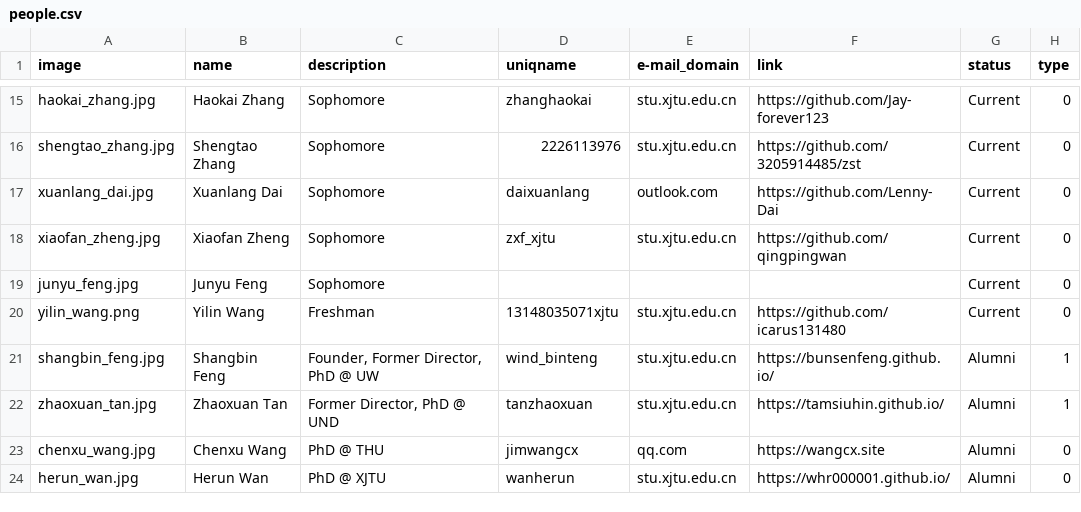
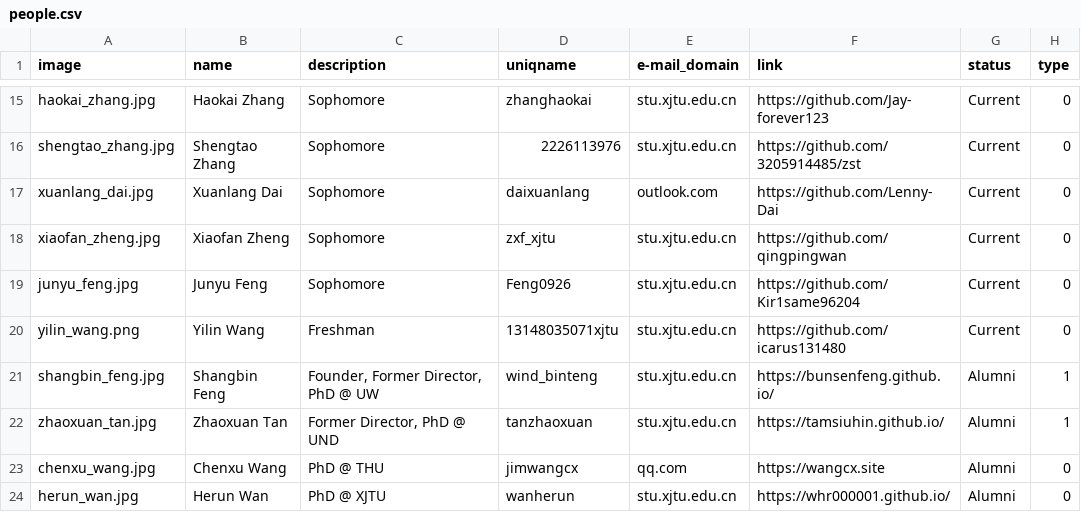
Before and after one commit to LuoUndergradXJTU/LuoUndergradXJTU.github.io, a CSV file: data/people.csv, drawn as a sheet; only a part is shown, gaps mark what is left out.

Commit message:
member modification

```diff
--- a/data/people.csv
+++ b/data/people.csv
@@ -18,3 +18,3 @@ xuanlang_dai.jpg,Xuanlang Dai,Sophomore,daixuanlang,outlook.com,https://github.c
 xiaofan_zheng.jpg,Xiaofan Zheng,Sophomore,zxf_xjtu,stu.xjtu.edu.cn,https://github.com/qingpingwan,Current,0
-junyu_feng.jpg,Junyu Feng,Sophomore,,,,Current,0
+junyu_feng.jpg,Junyu Feng,Sophomore,Feng0926,stu.xjtu.edu.cn,https://github.com/Kir1same96204,Current,0
 yilin_wang.png,Yilin Wang,Freshman,13148035071xjtu,stu.xjtu.edu.cn,https://github.com/icarus131480,Current,0
```
